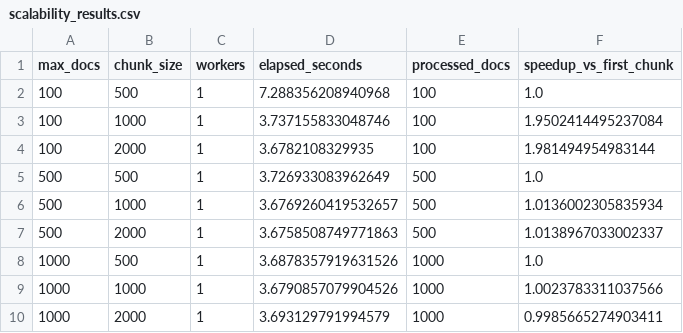
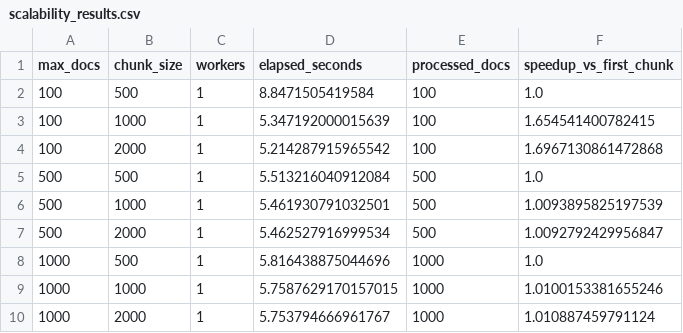
Before and after one commit to Kazer0g/DTM-SA, a CSV file: results/scalability_results.csv, drawn as a sheet.

```diff
--- a/results/scalability_results.csv
+++ b/results/scalability_results.csv
@@ -1,10 +1,10 @@
 max_docs,chunk_size,workers,elapsed_seconds,processed_docs,speedup_vs_first_chunk
-100,500,1,7.288356208940968,100,1.0
-100,1000,1,3.737155833048746,100,1.9502414495237084
-100,2000,1,3.6782108329935,100,1.981494954983144
-500,500,1,3.726933083962649,500,1.0
-500,1000,1,3.6769260419532657,500,1.0136002305835934
-500,2000,1,3.6758508749771863,500,1.0138967033002337
-1000,500,1,3.6878357919631526,1000,1.0
-1000,1000,1,3.6790857079904526,1000,1.0023783311037566
-1000,2000,1,3.693129791994579,1000,0.9985665274903411
+100,500,1,8.8471505419584,100,1.0
+100,1000,1,5.347192000015639,100,1.654541400782415
+100,2000,1,5.214287915965542,100,1.6967130861472868
+500,500,1,5.513216040912084,500,1.0
+500,1000,1,5.461930791032501,500,1.0093895825197539
+500,2000,1,5.462527916999534,500,1.0092792429956847
+1000,500,1,5.816438875044696,1000,1.0
+1000,1000,1,5.7587629170157015,1000,1.0100153381655246
+1000,2000,1,5.753794666961767,1000,1.010887459791124
```
Also changed, not shown: 51 other files.
